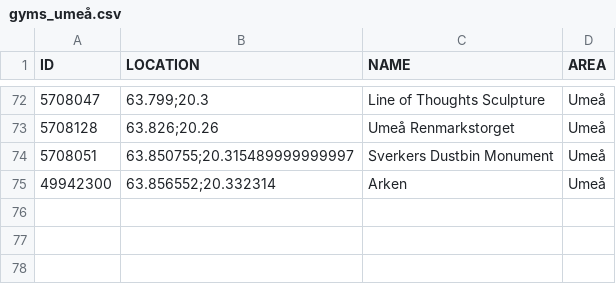
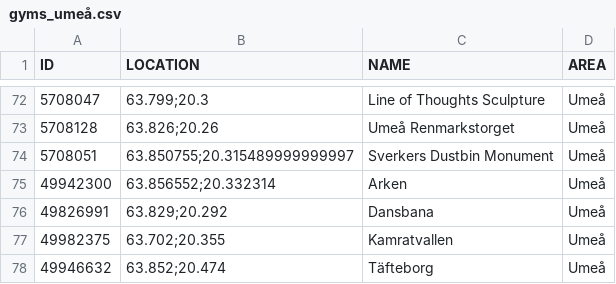
Before and after one commit to magnusmickelsson/pokeraidbot, a CSV file: src/main/resources/gyms_umeå.csv, drawn as a sheet; only a part is shown, gaps mark what is left out.

Commit message:
Gymdata for Umeå updated

```diff
--- a/src/main/resources/gyms_umeå.csv
+++ b/src/main/resources/gyms_umeå.csv
@@ -75 +75,4 @@ ID;LOCATION;NAME;AREA
 49942300;"63.856552;20.332314";Arken;Umeå
+49826991;"63.829;20.292";Dansbana;Umeå
+49982375;"63.702;20.355";Kamratvallen;Umeå
+49946632;"63.852;20.474";Täfteborg;Umeå
```
Also changed, not shown: 1 other file.
